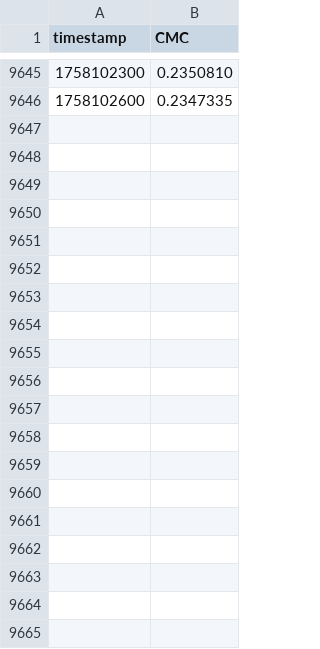
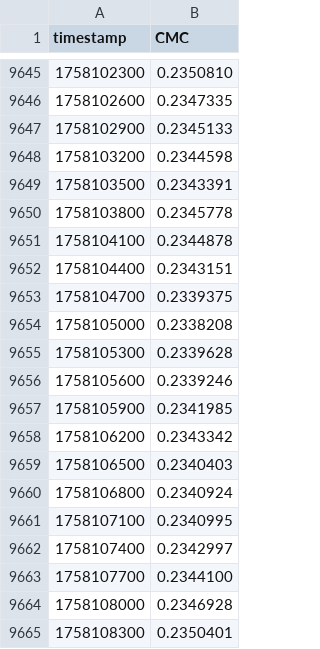
Before and after one commit to InternetOfPeers/hedera-hbar-exchange-rate-oracle-analysis, a CSV file: data/cmc-hbar-prices.csv, drawn as a sheet; only a part is shown, gaps mark what is left out; the diff covers the shown part only; the diff names each change by its address in the sheet, - before the commit and + after, or states it on an @@ line.

Commit message:
Update data
Signed-off-by: Giuseppe Bertone <giuseppe.bertone@proton.me>

```diff
--- a/data/cmc-hbar-prices.csv
+++ b/data/cmc-hbar-prices.csv
+row 9647: 1758102900 | 0.2345133
+row 9648: 1758103200 | 0.2344598
+row 9649: 1758103500 | 0.2343391
+row 9650: 1758103800 | 0.2345778
+row 9651: 1758104100 | 0.2344878
+row 9652: 1758104400 | 0.2343151
+row 9653: 1758104700 | 0.2339375
+row 9654: 1758105000 | 0.2338208
+row 9655: 1758105300 | 0.2339628
+row 9656: 1758105600 | 0.2339246
+row 9657: 1758105900 | 0.2341985
+row 9658: 1758106200 | 0.2343342
+row 9659: 1758106500 | 0.2340403
+row 9660: 1758106800 | 0.2340924
+row 9661: 1758107100 | 0.2340995
+row 9662: 1758107400 | 0.2342997
+row 9663: 1758107700 | 0.2344100
+row 9664: 1758108000 | 0.2346928
+row 9665: 1758108300 | 0.2350401
```
Also changed, not shown: 53 added rows elsewhere in this file, data/hedera-hbar-prices.csv, 1 other file.
